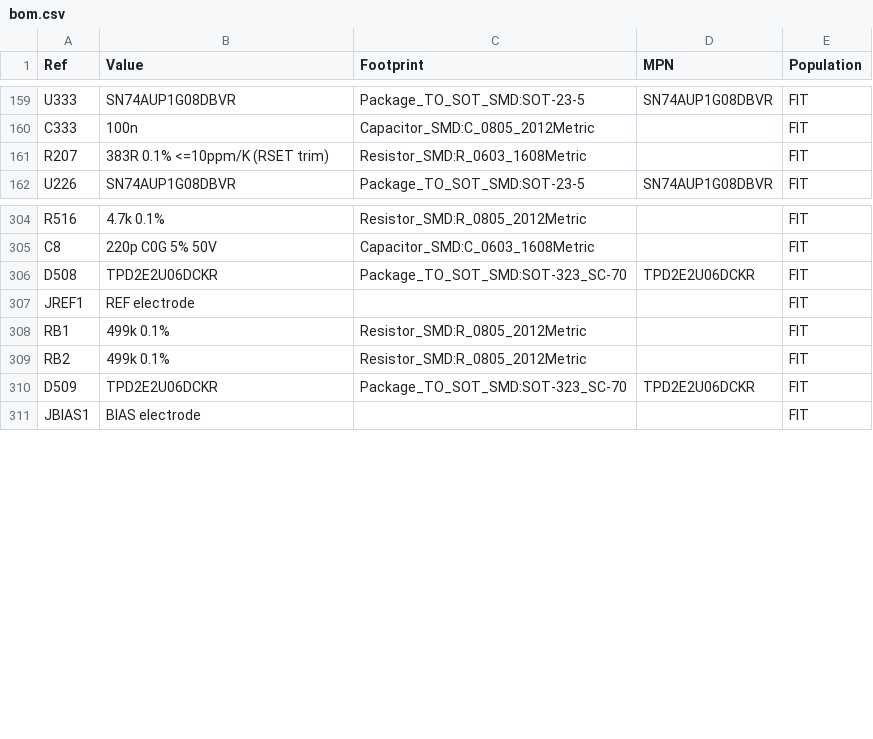
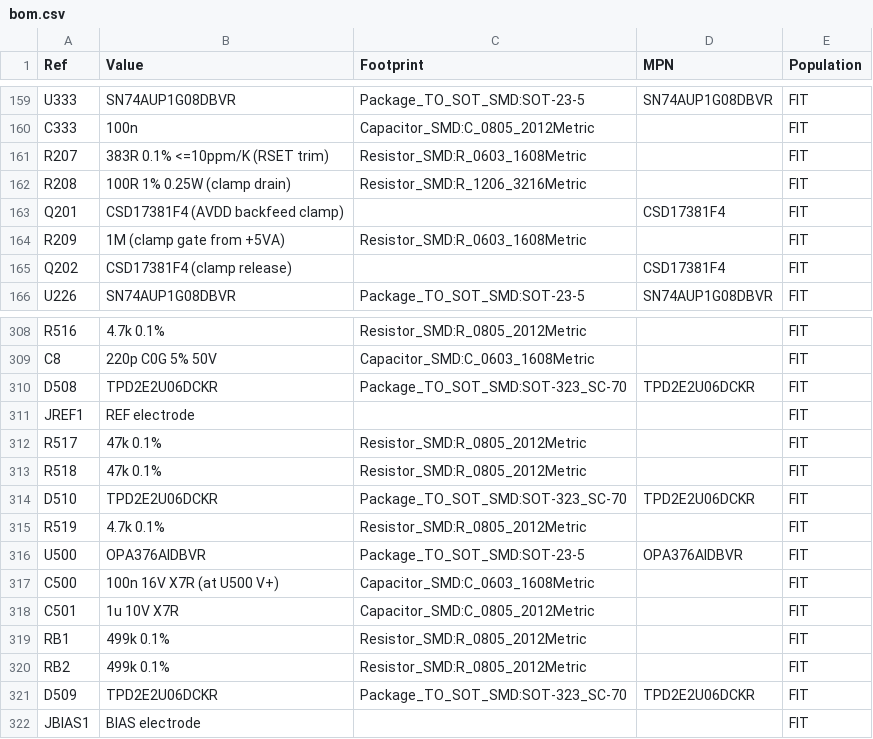
Before and after one commit to MariusFauteux/EEG-PCB, a CSV file: hardware/bom.csv, drawn as a sheet; only a part is shown, gaps mark what is left out.

```diff
--- a/hardware/bom.csv
+++ b/hardware/bom.csv
@@ -161,2 +161,6 @@ C333,100n,Capacitor_SMD:C_0805_2012Metric,,FIT
 R207,383R 0.1% <=10ppm/K (RSET trim),Resistor_SMD:R_0603_1608Metric,,FIT
+R208,100R 1% 0.25W (clamp drain),Resistor_SMD:R_1206_3216Metric,,FIT
+Q201,CSD17381F4 (AVDD backfeed clamp),,CSD17381F4,FIT
+R209,1M (clamp gate from +5VA),Resistor_SMD:R_0603_1608Metric,,FIT
+Q202,CSD17381F4 (clamp release),,CSD17381F4,FIT
 U226,SN74AUP1G08DBVR,Package_TO_SOT_SMD:SOT-23-5,SN74AUP1G08DBVR,FIT
@@ -307,2 +311,9 @@ D508,TPD2E2U06DCKR,Package_TO_SOT_SMD:SOT-323_SC-70,TPD2E2U06DCKR,FIT
 JREF1,REF electrode,,,FIT
+R517,47k 0.1%,Resistor_SMD:R_0805_2012Metric,,FIT
+R518,47k 0.1%,Resistor_SMD:R_0805_2012Metric,,FIT
+D510,TPD2E2U06DCKR,Package_TO_SOT_SMD:SOT-323_SC-70,TPD2E2U06DCKR,FIT
+R519,4.7k 0.1%,Resistor_SMD:R_0805_2012Metric,,FIT
+U500,OPA376AIDBVR,Package_TO_SOT_SMD:SOT-23-5,OPA376AIDBVR,FIT
+C500,100n 16V X7R (at U500 V+),Capacitor_SMD:C_0603_1608Metric,,FIT
+C501,1u 10V X7R,Capacitor_SMD:C_0805_2012Metric,,FIT
 RB1,499k 0.1%,Resistor_SMD:R_0805_2012Metric,,FIT
```
Also changed, not shown: 53 other files.
